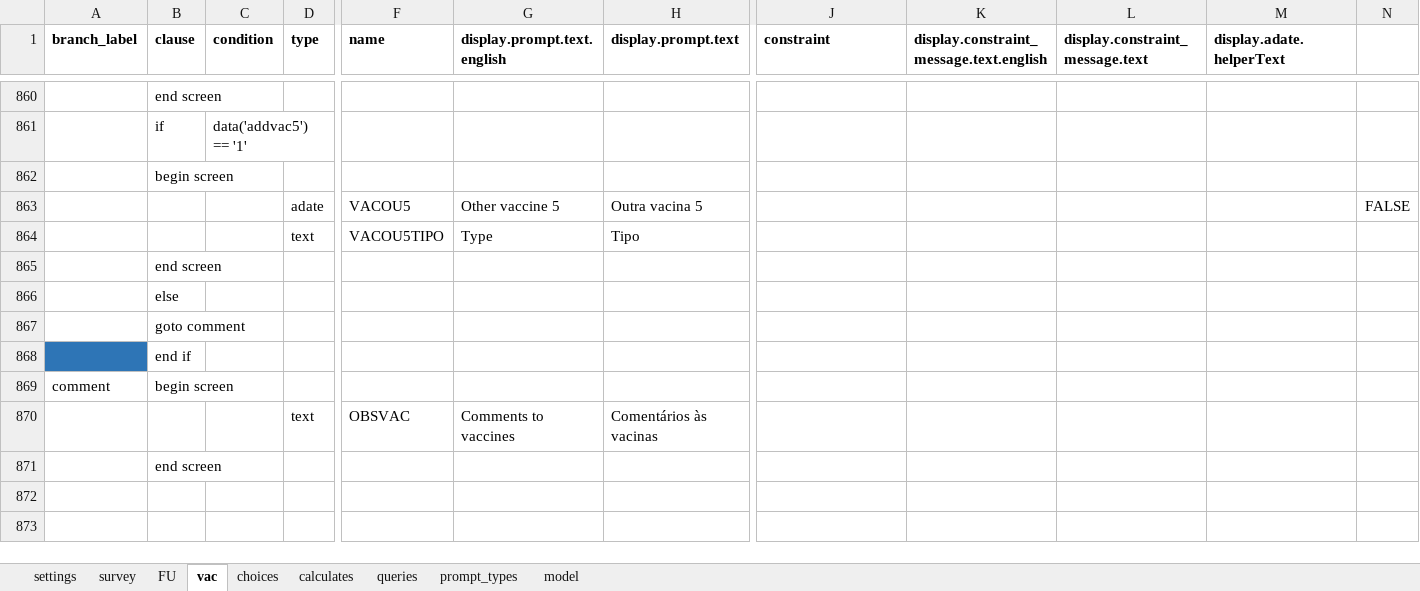
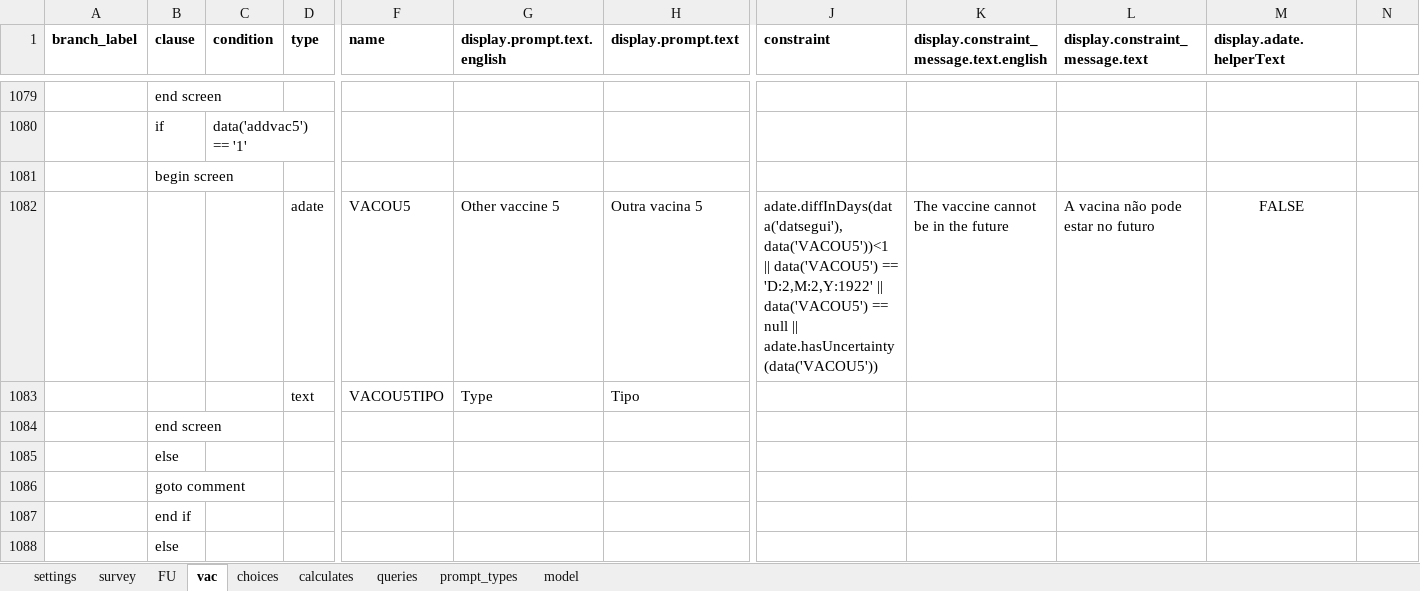
Before and after one commit to BandimHealthProject/MADtrail, an Excel workbook: app/config/tables/MADTRIAL_FU_VIS/Forms/MADTRIAL_FU_VIS/MADTRIAL_FU_VIS.xlsx, sheet vac, drawn as a sheet; only a part is shown, gaps mark what is left out; the shorter side is filled out with more unchanged rows; values as stored, in another font and other column widths than the file's, no borders; removed rows and columns are numbered as before the commit, all else as after; rows hold the shown columns only; the diff covers the shown part only; the diff names each change by its address in the sheet, - before the commit and + after, or states it on an @@ line.

```diff
--- a/app/config/tables/MADTRIAL_FU_VIS/Forms/MADTRIAL_FU_VIS/MADTRIAL_FU_VIS.xlsx (sheet vac)
+++ b/app/config/tables/MADTRIAL_FU_VIS/Forms/MADTRIAL_FU_VIS/MADTRIAL_FU_VIS.xlsx (sheet vac)
-row 863:  |  |  | adate | VACOU5 | Other vaccine 5 | Outra vacina 5 |  |  |  |  | FALSE
+row 1082:  |  |  | adate | VACOU5 | Other vaccine 5 | Outra vacina 5 | adate.diffInDays(data('datsegui'), data('VACOU5'))<1 || data('VACOU5') == 'D:2,M:2,Y:1922' || data('VACOU5') == null || adate.hasUncertainty(data('VACOU5')) | The vaccine cannot be in the future | A vacina não pode estar no futuro | FALSE
+row 1087:  | end if
+row 1088:  | else
```
Also changed, not shown: 232 added rows, 5 removed rows, 2 moved rows, 7 edited cells and cell formats elsewhere in this sheet, sheet survey, sheet FU, sheet model, sheet choices, sheet calculates, sheet queries, formulas that keep their value, app/config/tables/MADTRIAL_INC/Forms/MADTRIAL_INC/MADTRIAL_INC.xlsx, 6 other files.
